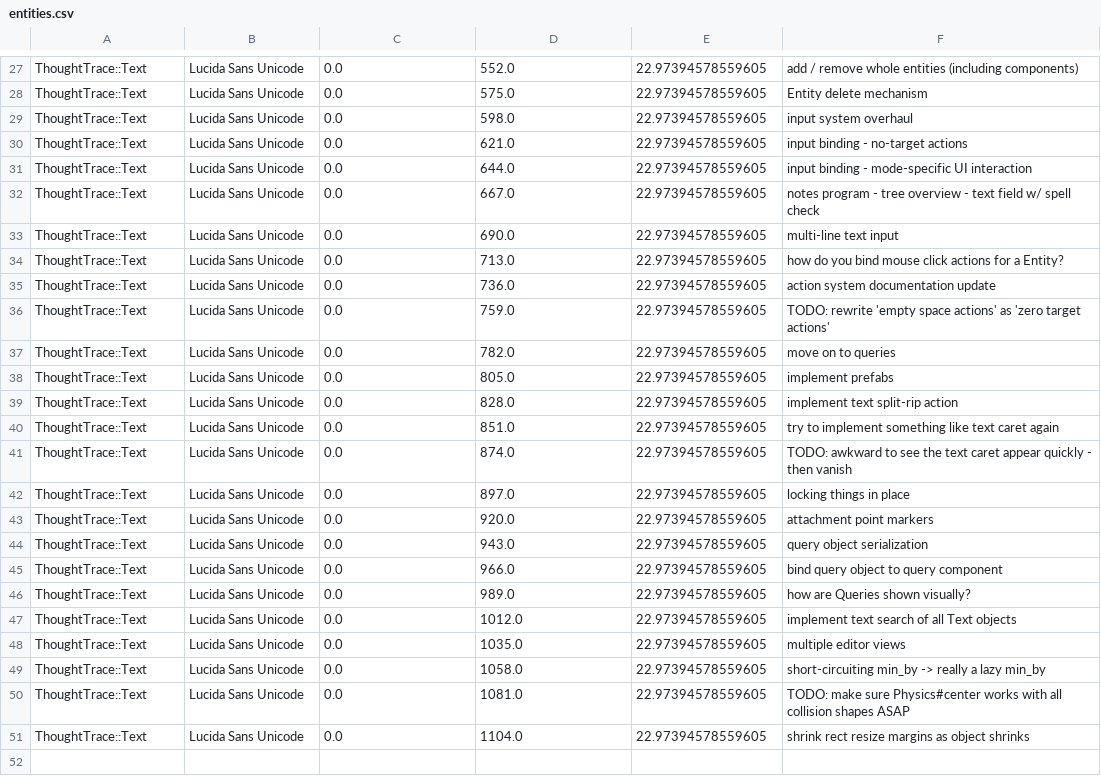
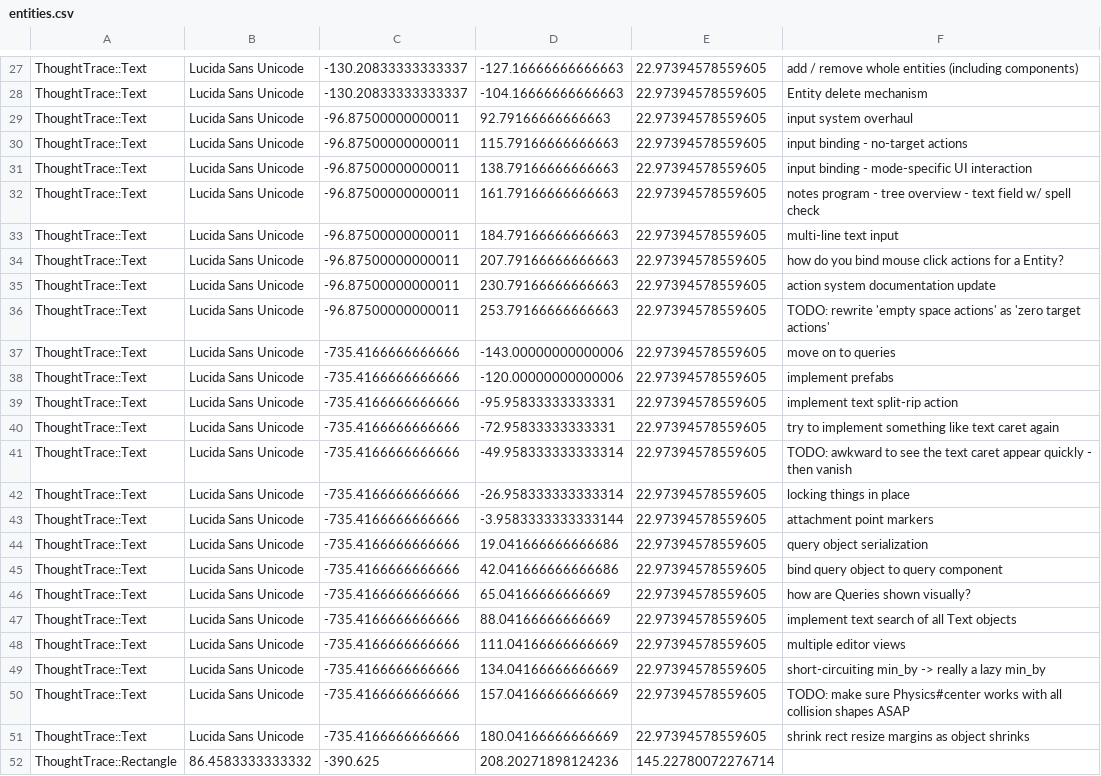
Before and after one commit to RavensKrag/ThoughtTrace, a CSV file: bin/data/todos/entities.csv, drawn as a sheet; only a part is shown, gaps mark what is left out; the diff covers the shown part only; the diff names each change by its address in the sheet, - before the commit and + after, or states it on an @@ line.

```diff
--- a/bin/data/todos/entities.csv
+++ b/bin/data/todos/entities.csv
-C27:C28: 0.0
+C27:C28: -130.20833333333337
-D27: 552.0
+D27: -127.16666666666663
-D28: 575.0
+D28: -104.16666666666663
-C29:C36: 0.0
+C29:C36: -96.87500000000011
-D29: 598.0
+D29: 92.79166666666663
-D30: 621.0
+D30: 115.79166666666663
-D31: 644.0
+D31: 138.79166666666663
-D32: 667.0
+D32: 161.79166666666663
-D33: 690.0
+D33: 184.79166666666663
-D34: 713.0
+D34: 207.79166666666663
-D35: 736.0
+D35: 230.79166666666663
-D36: 759.0
+D36: 253.79166666666663
-C37:C51: 0.0
+C37:C51: -735.4166666666666
-D37: 782.0
+D37: -143.00000000000006
-D38: 805.0
+D38: -120.00000000000006
-D39: 828.0
+D39: -95.95833333333331
-D40: 851.0
+D40: -72.95833333333331
-D41: 874.0
+D41: -49.958333333333314
-D42: 897.0
+D42: -26.958333333333314
-D43: 920.0
+D43: -3.9583333333333144
-D44: 943.0
+D44: 19.041666666666686
-D45: 966.0
+D45: 42.041666666666686
-D46: 989.0
+D46: 65.04166666666669
-D47: 1012.0
+D47: 88.04166666666669
-D48: 1035.0
+D48: 111.04166666666669
-D49: 1058.0
+D49: 134.04166666666669
-D50: 1081.0
+D50: 157.04166666666669
-D51: 1104.0
+D51: 180.04166666666669
+row 52: ThoughtTrace::Rectangle | 86.4583333333332 | -390.625 | 208.20271898124236 | 145.22780072276714
```
Also changed, not shown: 52 edited cells elsewhere in this file, 1 other file.
